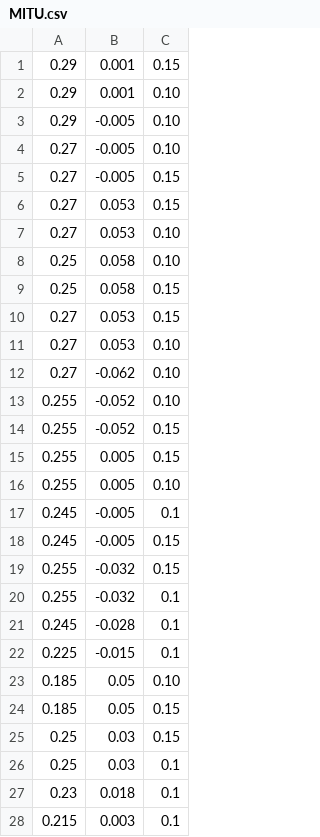
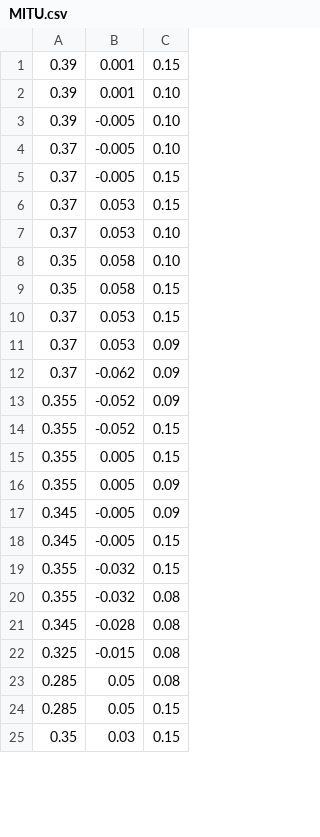
Before and after one commit to RobotDesign3-Team2/crane_x7_ros_modified_by_group2, a CSV file: crane_x7_examples/scripts/MOJI/MOJIver2/MITU.csv, drawn as a sheet; only a part is shown; the diff covers the shown part only.

Commit message:
実機調整ver1

```diff
--- a/crane_x7_examples/scripts/MOJI/MOJIver2/MITU.csv
+++ b/crane_x7_examples/scripts/MOJI/MOJIver2/MITU.csv
@@ -1,28 +1,25 @@
-0.29,0.001,0.15
-0.29,0.001,0.10
-0.29,-0.005,0.10
-0.27,-0.005,0.10
-0.27,-0.005,0.15
-0.27,0.053,0.15
-0.27,0.053,0.10
-0.25,0.058,0.10
-0.25,0.058,0.15
-0.27,0.053,0.15
-0.27,0.053,0.10
-0.27,-0.062,0.10
-0.255,-0.052,0.10
-0.255,-0.052,0.15
-0.255,0.005,0.15
-0.255,0.005,0.10
-0.245,-0.005,0.1
-0.245,-0.005,0.15
-0.255,-0.032,0.15
-0.255,-0.032,0.1
-0.245,-0.028,0.1
-0.225,-0.015,0.1
-0.185,0.05,0.10
-0.185,0.05,0.15
-0.25,0.03,0.15
-0.25,0.03,0.1
-0.23,0.018,0.1
-0.215,0.003,0.1
+0.39,0.001,0.15
+0.39,0.001,0.10
+0.39,-0.005,0.10
+0.37,-0.005,0.10
+0.37,-0.005,0.15
+0.37,0.053,0.15
+0.37,0.053,0.10
+0.35,0.058,0.10
+0.35,0.058,0.15
+0.37,0.053,0.15
+0.37,0.053,0.09
+0.37,-0.062,0.09
+0.355,-0.052,0.09
+0.355,-0.052,0.15
+0.355,0.005,0.15
+0.355,0.005,0.09
+0.345,-0.005,0.09
+0.345,-0.005,0.15
+0.355,-0.032,0.15
+0.355,-0.032,0.08
+0.345,-0.028,0.08
+0.325,-0.015,0.08
+0.285,0.05,0.08
+0.285,0.05,0.15
+0.35,0.03,0.15
```
Also changed, not shown: 19 added rows, 16 removed rows and 11 edited cells elsewhere in this file.
